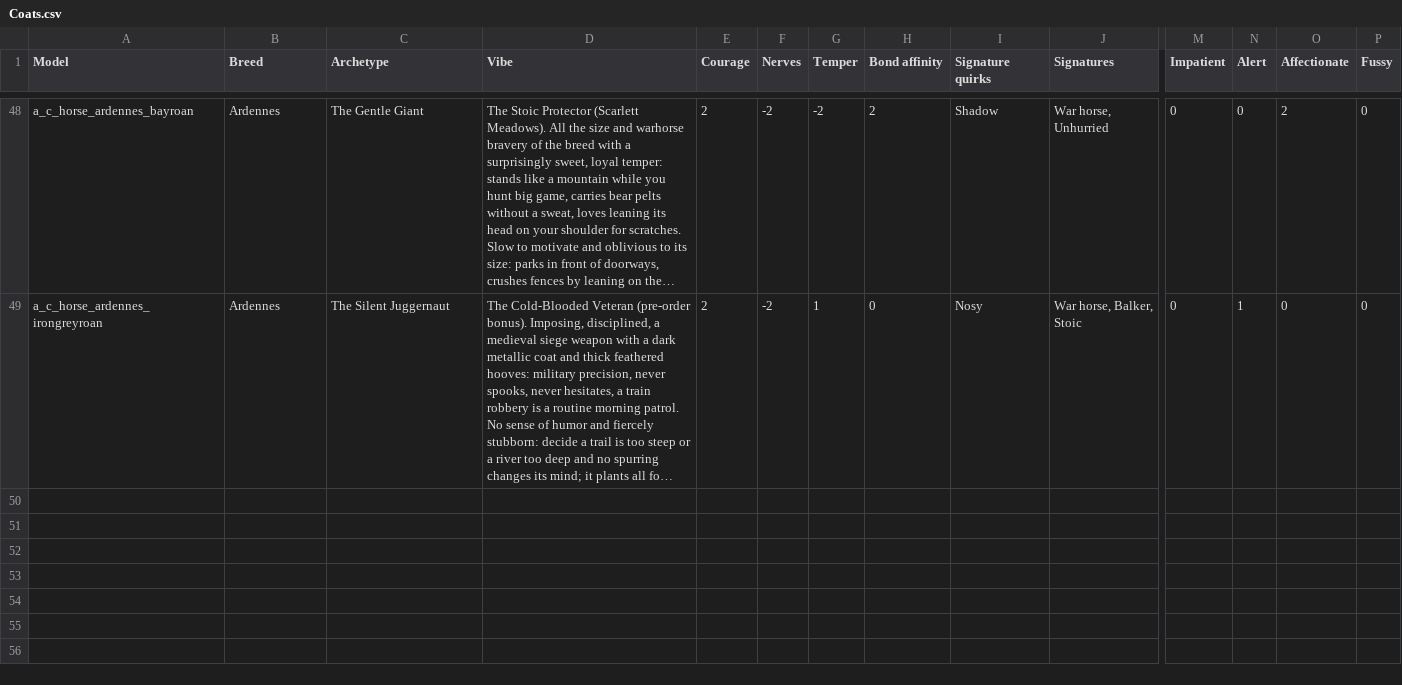
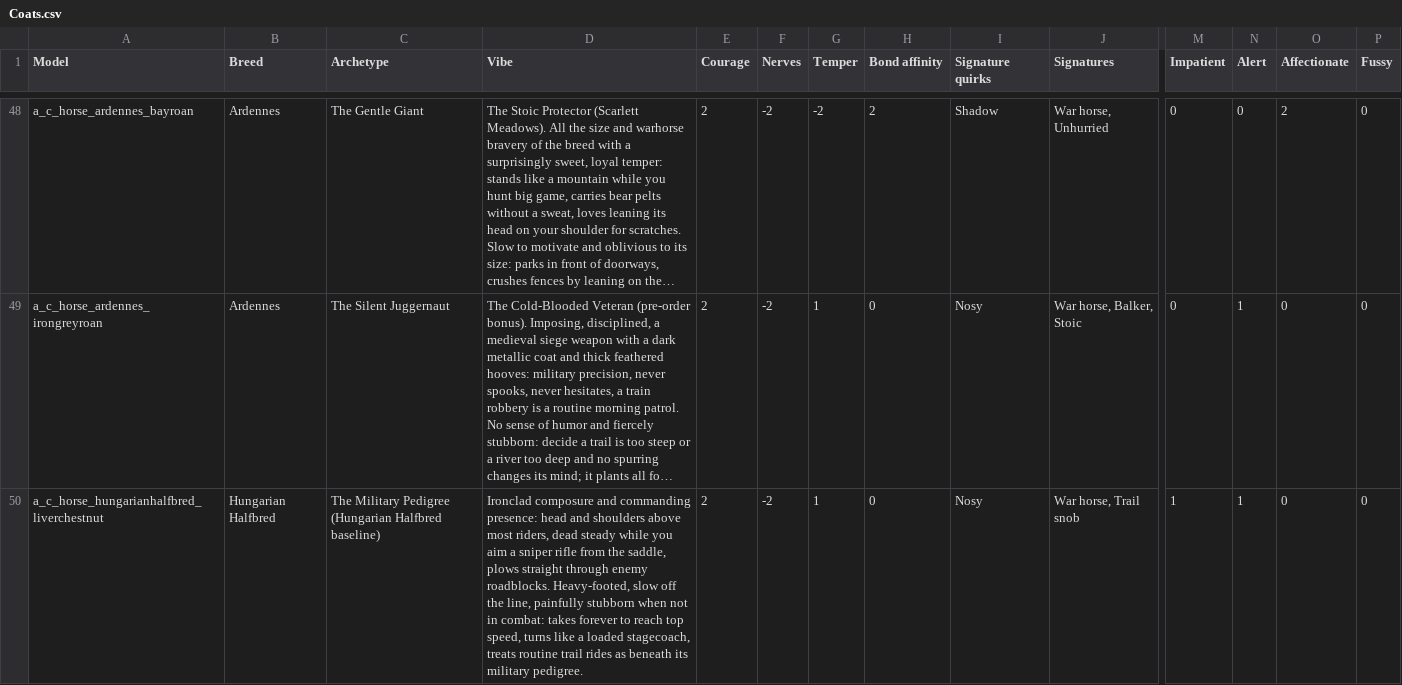
Before and after one commit to Navod-Madushanka/Horse_Personality_mod_RDR2, a CSV file: data/sheet-export/Coats.csv, drawn as a sheet; only a part is shown, gaps mark what is left out; long unchanged cells end in …; rows hold the shown columns only; the diff covers the shown part only; the diff names each change by its address in the sheet, - before the commit and + after, or states it on an @@ line.

```diff
--- a/data/sheet-export/Coats.csv
+++ b/data/sheet-export/Coats.csv
+row 50: a_c_horse_hungarianhalfbred_liverchestnut | Hungarian Halfbred | The Military Pedigree (Hungarian Halfbred baseline) | Ironclad composure and commanding presence: head and shoulders above most riders, dead steady while you aim a sniper rifle from the saddle, plows straight through enemy roadblocks. Heavy-footed, slow off the line, painfully stubborn when not in combat: takes forever to reach top speed, turns like a loaded stagecoach, treats routine trail rides as beneath its military pedigree. | 2 | -2 | 1 | 0 | Nosy | War horse, Trail snob | 1 | 1 | 0 | 0
```
Also changed, not shown: 3 added rows elsewhere in this file, data/sheet-export/Behavior.csv, 11 other files.
